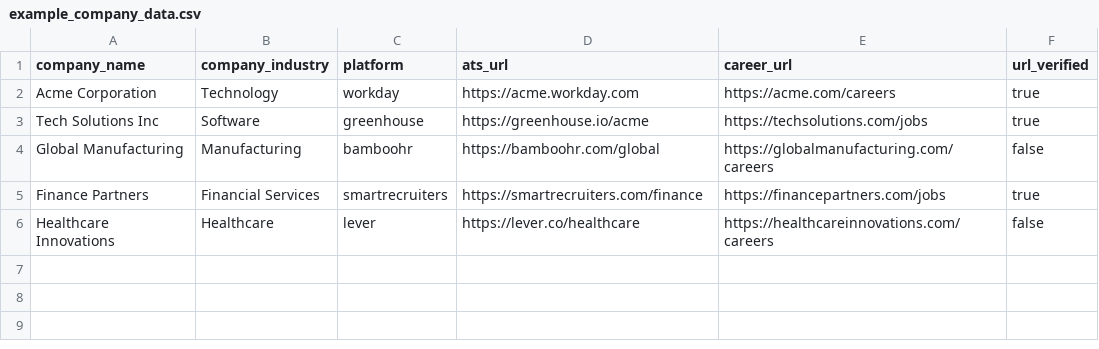
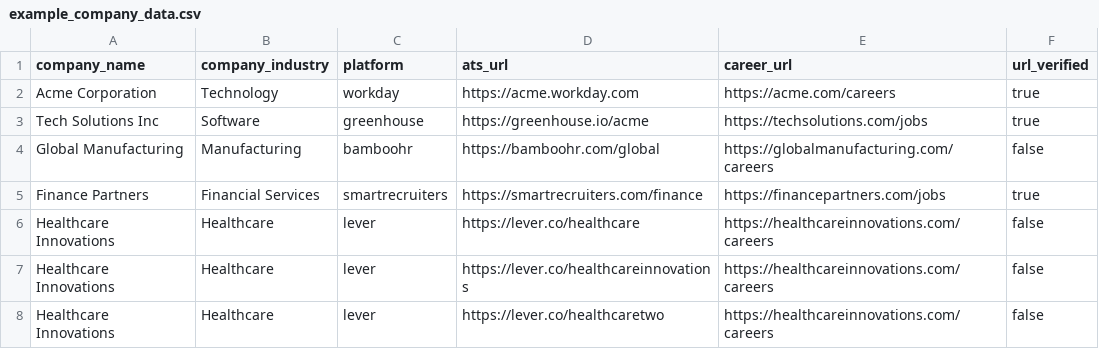
Before and after one commit to ed-andre/betterjobs-snow, a CSV file: pipeline/dagster_betterjobs/input/main/example_company_data.csv, drawn as a sheet.

Commit message:
refactor: standardize company_id generation across all data sources
- Implement centralized generate_company_id() function using SHA-256 hash
- Ensure consistent 8-character company_id format for both S3 and local CSV processing
- Add duplicate handling logic to resolve hash collisions gracefully
- Normalize company names before ID generation to prevent inconsistencies
- Update both pandas and SQL-based processing paths to use same ID generation logic

```diff
--- a/pipeline/dagster_betterjobs/input/main/example_company_data.csv
+++ b/pipeline/dagster_betterjobs/input/main/example_company_data.csv
@@ -6 +6,3 @@ company_name,company_industry,platform,ats_url,career_url,url_verified
 "Healthcare Innovations","Healthcare","lever","https://lever.co/healthcare","https://healthcareinnovations.com/careers",false
+"Healthcare Innovations","Healthcare","lever","https://lever.co/healthcareinnovations","https://healthcareinnovations.com/careers",false
+"Healthcare Innovations","Healthcare","lever","https://lever.co/healthcaretwo","https://healthcareinnovations.com/careers",false
```
Also changed, not shown: 1 other file.
